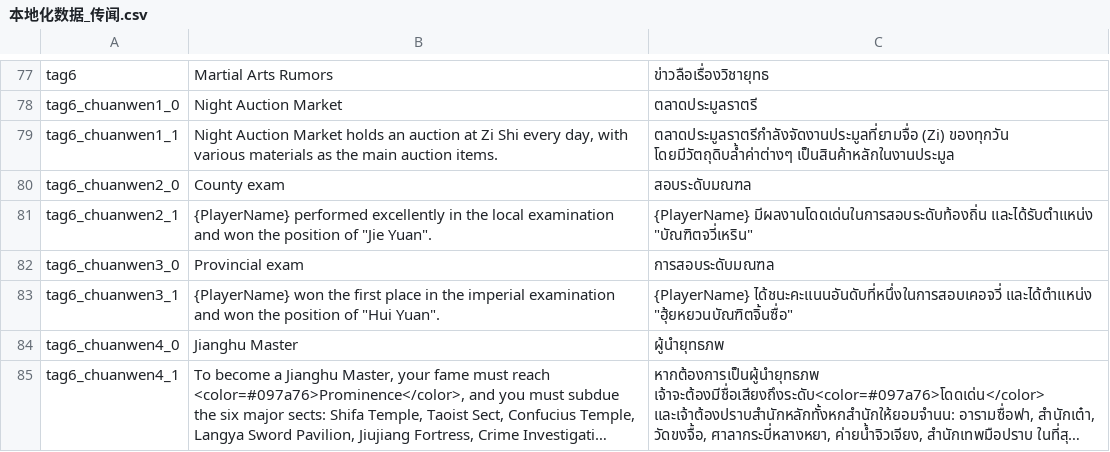
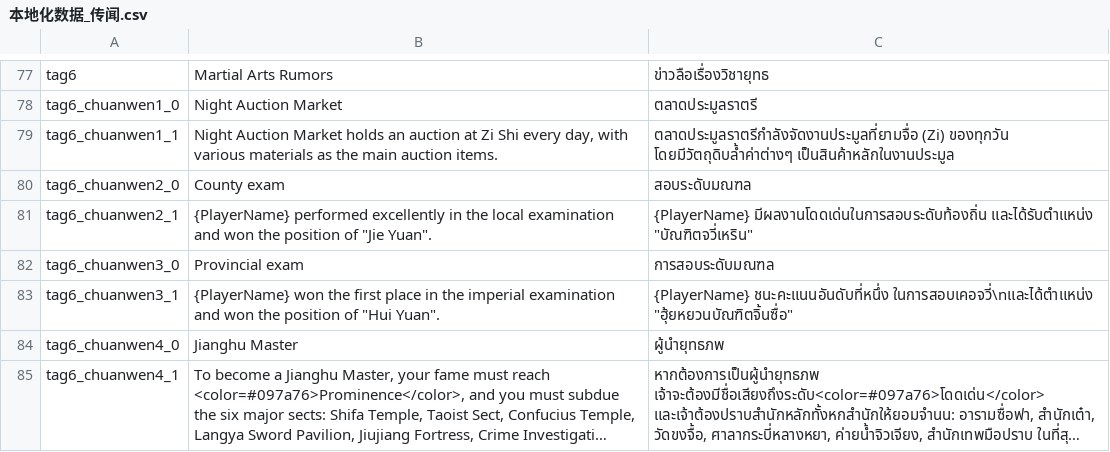
Before and after one commit to 1ookilo/WulinSH-TH, a CSV file: WulinPy/GenerateCSVtoXSLX/csv_input/本地化数据_传闻.csv, drawn as a sheet; only a part is shown, gaps mark what is left out; long unchanged cells end in ….

```diff
--- a/WulinPy/GenerateCSVtoXSLX/csv_input/本地化数据_传闻.csv
+++ b/WulinPy/GenerateCSVtoXSLX/csv_input/本地化数据_传闻.csv
@@ -82,3 +82,3 @@ tag6_chuanwen2_1,"{PlayerName} performed excellently in the local examination an
 tag6_chuanwen3_0,Provincial exam,การสอบระดับมณฑล
-tag6_chuanwen3_1,"{PlayerName} won the first place in the imperial examination and won the position of ""Hui Yuan"".","{PlayerName} ได้ชนะคะแนนอันดับที่หนึ่งในการสอบเคอจวี่ และได้ตำแหน่ง ""ฮุ้ยหยวนบัณฑิตจิ้นซื่อ"""
+tag6_chuanwen3_1,"{PlayerName} won the first place in the imperial examination and won the position of ""Hui Yuan"".","{PlayerName} ชนะคะแนนอันดับที่หนึ่ง ในการสอบเคอจวี่\nและได้ตำแหน่ง ""ฮุ้ยหยวนบัณฑิตจิ้นซื่อ"""
 tag6_chuanwen4_0,Jianghu Master,ผู้นำยุทธภพ
```
Also changed, not shown: WulinPy/GenerateCSVtoXSLX/csv_input/本地化数据_剧情.csv, WulinPy/GenerateCSVtoXSLX/csv_input/本地化数据_剧情_pzh_Dlc4Only.csv, 3 other files.
